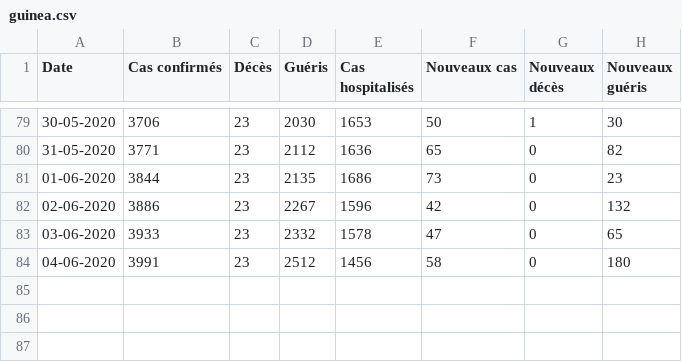
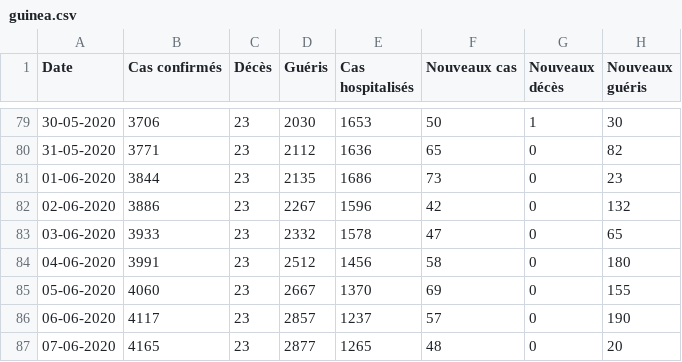
Before and after one commit to ATidiane/Covid-19-Guinea, a CSV file: data/guinea.csv, drawn as a sheet; only a part is shown, gaps mark what is left out.

Commit message:
Manuel update

```diff
--- a/data/guinea.csv
+++ b/data/guinea.csv
@@ -84 +84,4 @@ Date,Cas confirmés,Décès,Guéris,Cas hospitalisés,Nouveaux cas,Nouveaux déc
 04-06-2020,3991,23,2512,1456,58,0,180
+05-06-2020,4060,23,2667,1370,69,0,155
+06-06-2020,4117,23,2857,1237,57,0,190
+07-06-2020,4165,23,2877,1265,48,0,20
```
